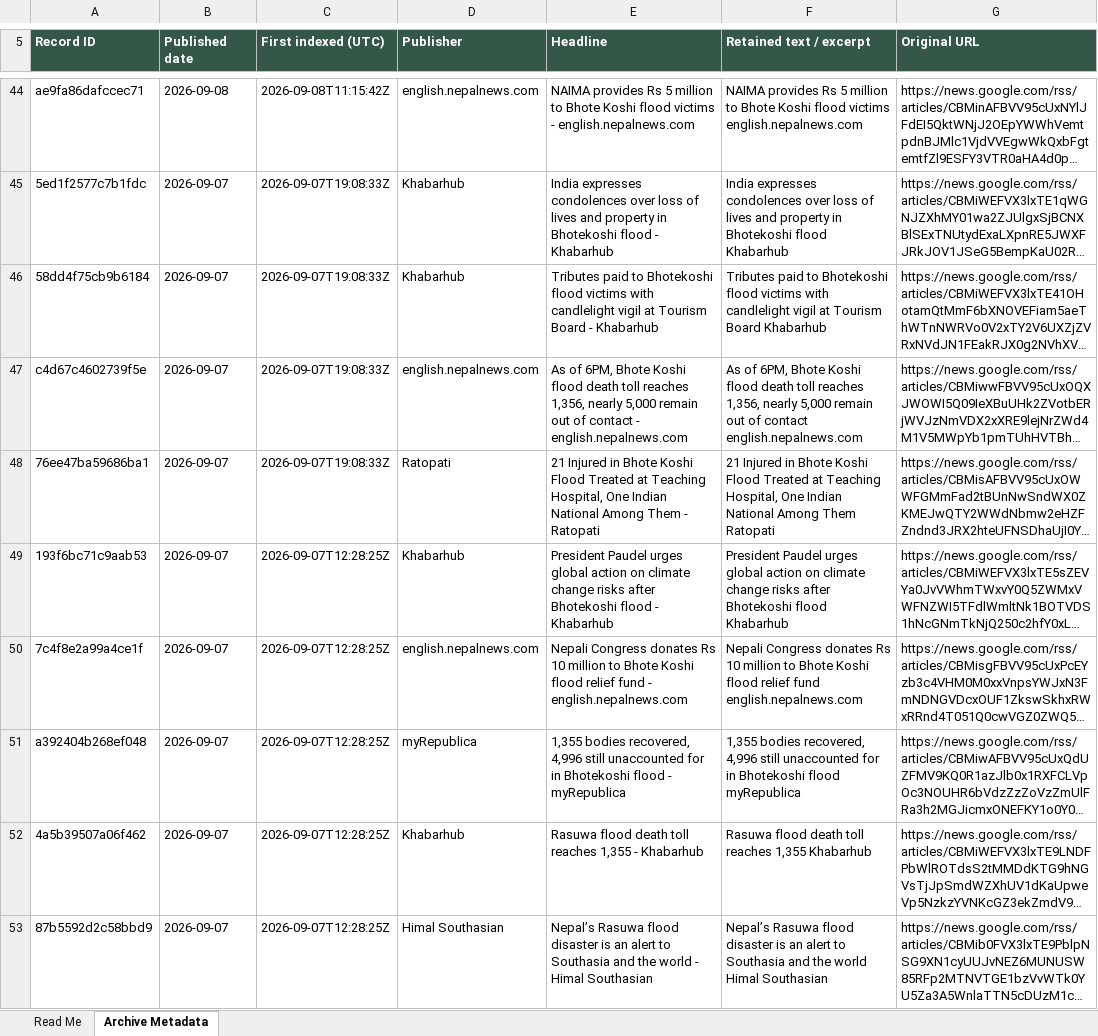
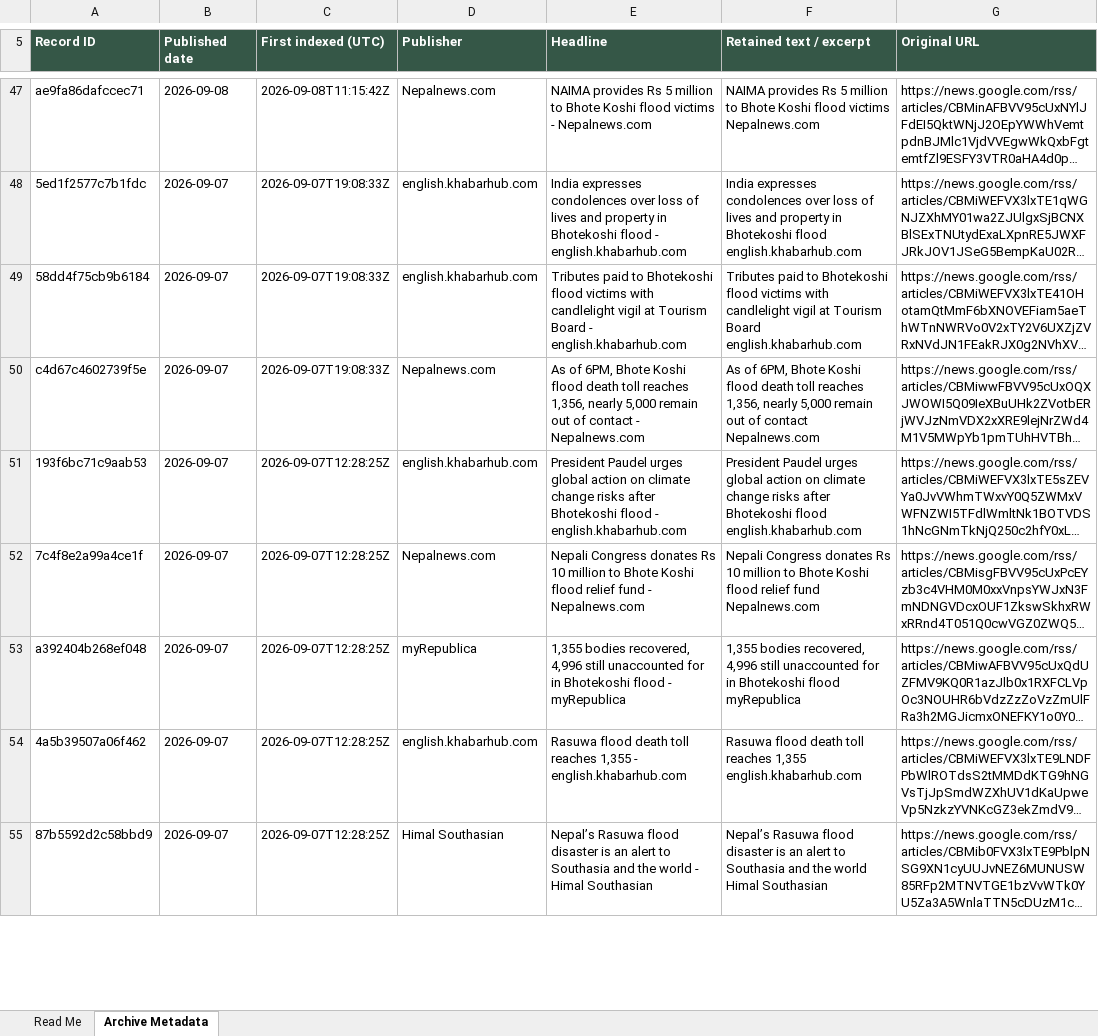
Before and after one commit to apilkc/rasuwaflood, an Excel workbook: downloads/rasuwa-flood-source-metadata.xlsx, sheet Archive Metadata, drawn as a sheet; only a part is shown, gaps mark what is left out; long unchanged cells end in …; values as stored, in another font and other column widths than the file's, no borders; addresses are those after the commit; the diff covers the shown part only; the diff names each change by its address in the sheet, - before the commit and + after, or states it on an @@ line.

```diff
--- a/downloads/rasuwa-flood-source-metadata.xlsx (sheet Archive Metadata)
+++ b/downloads/rasuwa-flood-source-metadata.xlsx (sheet Archive Metadata)
-D47 (Publisher): english.nepalnews.com
+D47 (Publisher): Nepalnews.com
-E47 (Headline): …victims - english.nepalnews.com
+E47 (Headline): …victims - Nepalnews.com
-F47 (Retained text / excerpt): …flood victims english.nepalnews.com
+F47 (Retained text / excerpt): …flood victims Nepalnews.com
-D48:D49 (Publisher): Khabarhub
+D48:D49 (Publisher): english.khabarhub.com
-E48 (Headline): …flood - Khabarhub
+E48 (Headline): …flood - english.khabarhub.com
-F48 (Retained text / excerpt): …Bhotekoshi flood Khabarhub
+F48 (Retained text / excerpt): …Bhotekoshi flood english.khabarhub.com
-E49 (Headline): …Board - Khabarhub
+E49 (Headline): …Board - english.khabarhub.com
-F49 (Retained text / excerpt): …Tourism Board Khabarhub
+F49 (Retained text / excerpt): …Tourism Board english.khabarhub.com
-D50 (Publisher): english.nepalnews.com
+D50 (Publisher): Nepalnews.com
-E50 (Headline): …contact - english.nepalnews.com
+E50 (Headline): …contact - Nepalnews.com
-F50 (Retained text / excerpt): …of contact english.nepalnews.com
+F50 (Retained text / excerpt): …of contact Nepalnews.com
@@ row 48 moved to row 127: 76ee47ba59686ba1 @@
-D51 (Publisher): Khabarhub
+D51 (Publisher): english.khabarhub.com
-E51 (Headline): …flood - Khabarhub
+E51 (Headline): …flood - english.khabarhub.com
-F51 (Retained text / excerpt): …Bhotekoshi flood Khabarhub
+F51 (Retained text / excerpt): …Bhotekoshi flood english.khabarhub.com
-D52 (Publisher): english.nepalnews.com
+D52 (Publisher): Nepalnews.com
-E52 (Headline): …fund - english.nepalnews.com
+E52 (Headline): …fund - Nepalnews.com
-F52 (Retained text / excerpt): …relief fund english.nepalnews.com
+F52 (Retained text / excerpt): …relief fund Nepalnews.com
-D54 (Publisher): Khabarhub
+D54 (Publisher): english.khabarhub.com
-E54 (Headline): …1,355 - Khabarhub
+E54 (Headline): …1,355 - english.khabarhub.com
-F54 (Retained text / excerpt): …reaches 1,355 Khabarhub
+F54 (Retained text / excerpt): …reaches 1,355 english.khabarhub.com
```
Also changed, not shown: 6 added rows, 1 removed row, 13 moved rows and 67 edited cells elsewhere in this sheet, sheet Read Me, 3 other files.
